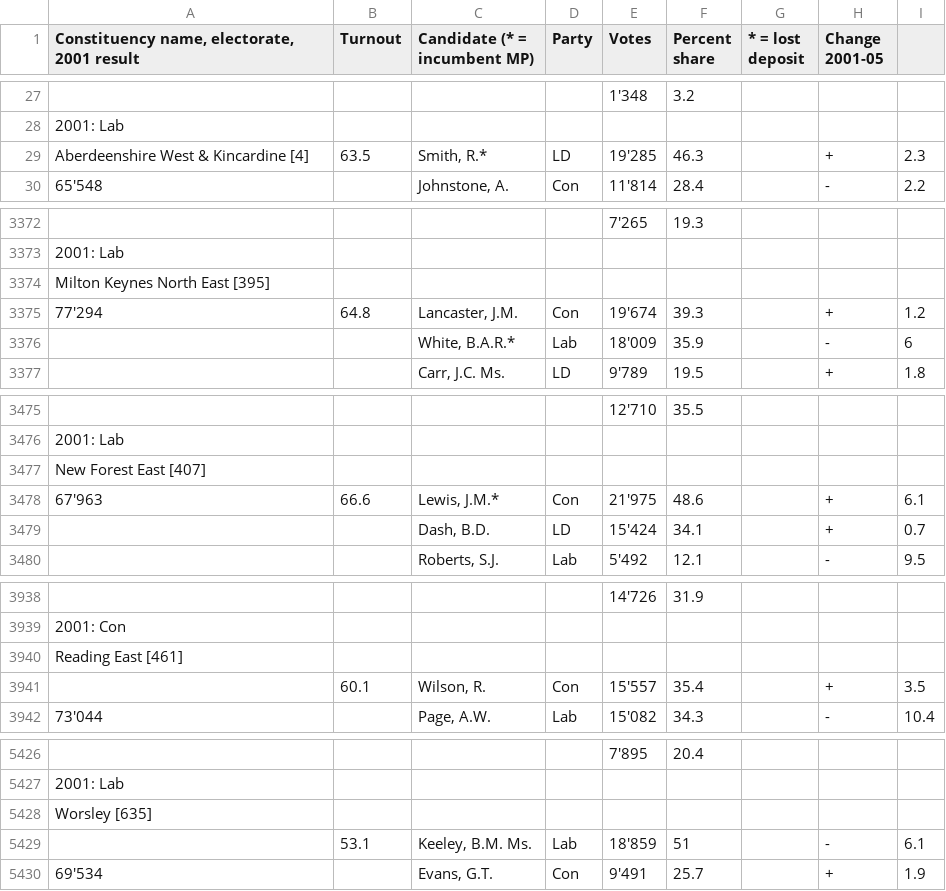
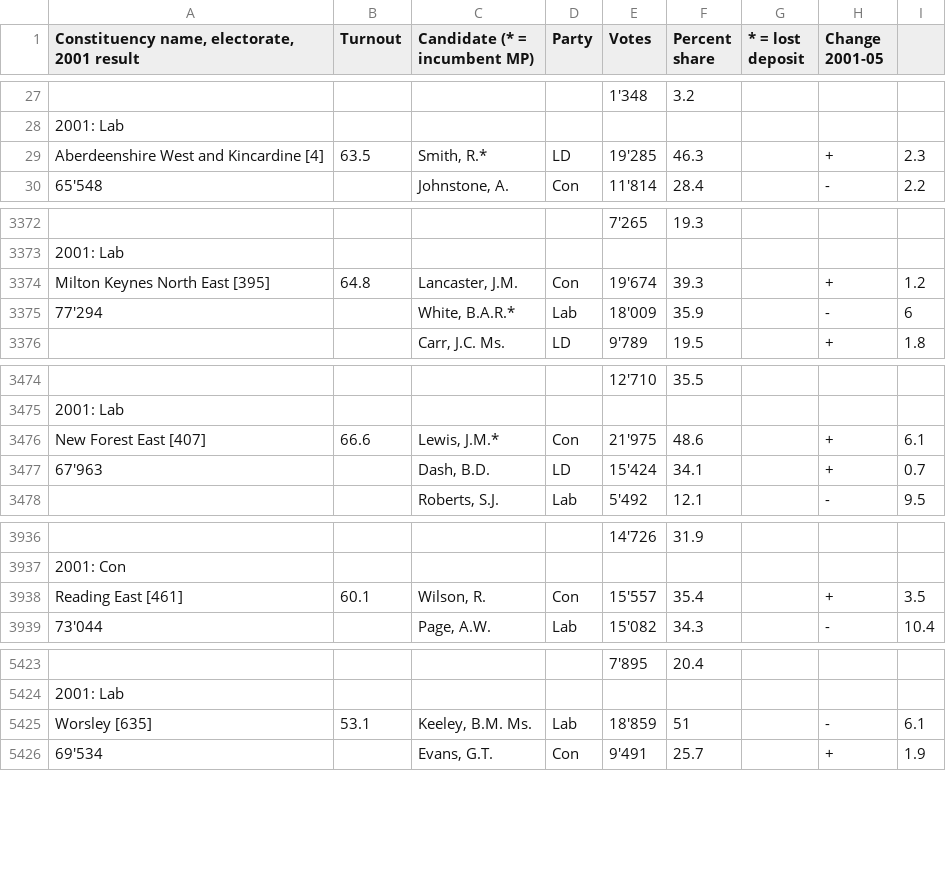
Before and after one commit to particleist/psephology, a CSV file: data/csv/2005.csv, drawn as a sheet; only a part is shown, gaps mark what is left out; removed rows and columns are numbered as before the commit, all else as after; the diff covers the shown part only; the diff names each change by its address in the sheet, - before the commit and + after, or states it on an @@ line.

```diff
--- a/data/csv/2005.csv
+++ b/data/csv/2005.csv
-A29: Aberdeenshire West & Kincardine [4]
+A29: Aberdeenshire West and Kincardine [4]
-row 3374: Milton Keynes North East [395]
-A3374: 77'294
+A3374: Milton Keynes North East [395]
-A3375: (empty)
+A3375: 77'294
-row 3477: New Forest East [407]
-A3476: 67'963
+A3476: New Forest East [407]
-A3477: (empty)
+A3477: 67'963
-row 3940: Reading East [461]
-A3938: (empty)
+A3938: Reading East [461]
-row 5428: Worsley [635]
-A5425: (empty)
+A5425: Worsley [635]
```
Also changed, not shown: 151 edited cells elsewhere in this file, data/csv/1992.csv, data/csv/1997.csv, 13 other files.
